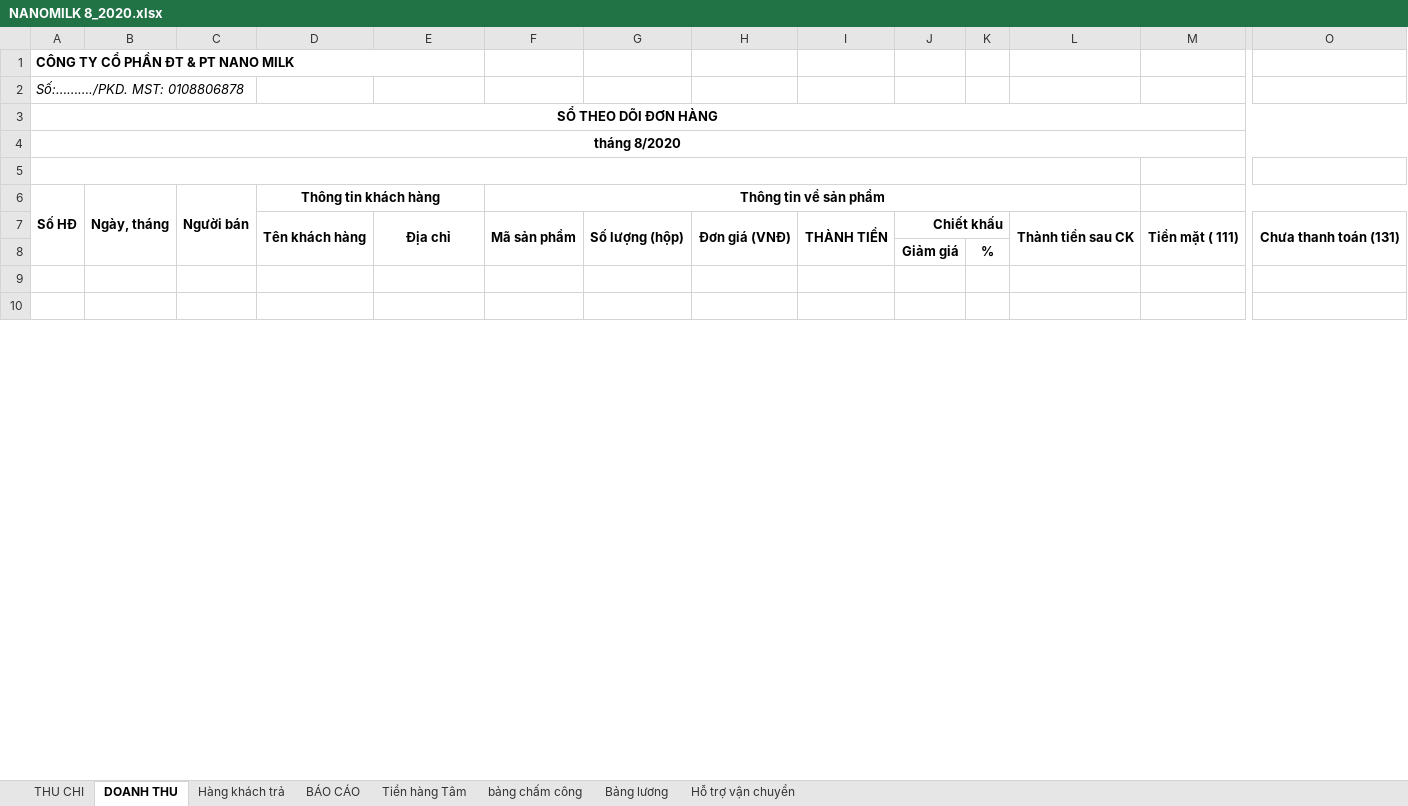
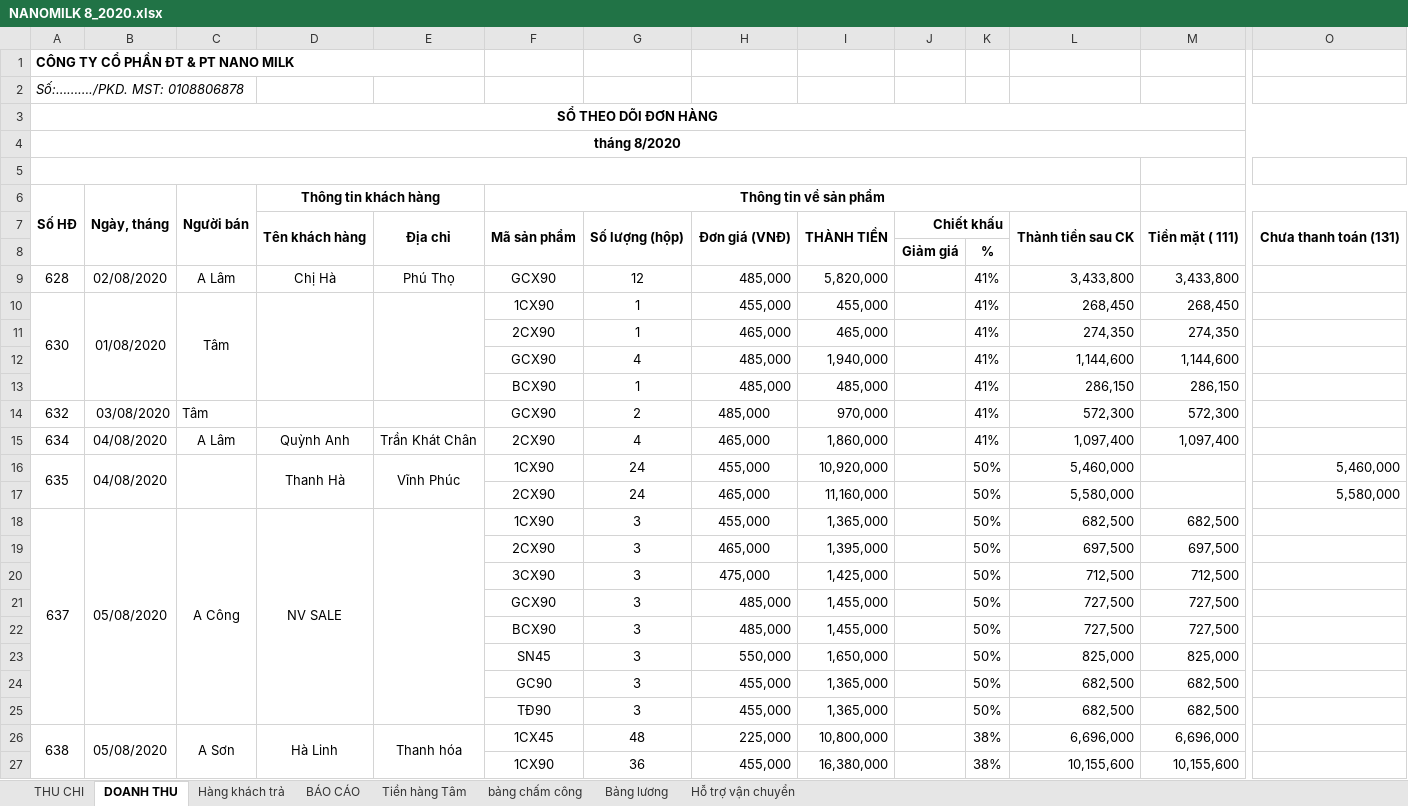
Before and after one commit to lexusna98/HangWorkspace, an Excel workbook: KẾ TOÁN - THÁI HẰNG/NANOMILK 8_2020.xlsx, sheet DOANH THU, drawn as a sheet; only a part is shown, gaps mark what is left out; the shorter side is filled out with more unchanged rows; values as stored, in another font and other column widths than the file's, no borders; rows hold the shown columns only; the diff covers the shown part only; the diff names each change by its address in the sheet, - before the commit and + after, or states it on an @@ line.

```diff
--- a/KẾ TOÁN - THÁI HẰNG/NANOMILK 8_2020.xlsx (sheet DOANH THU)
+++ b/KẾ TOÁN - THÁI HẰNG/NANOMILK 8_2020.xlsx (sheet DOANH THU)
+row 9: 628 | 02/08/2020 | A Lâm | Chị Hà | Phú Thọ | GCX90 | 12 | 485,000 | 5,820,000 |  | 41% | 3,433,800 | 3,433,800
+row 10: 630 | 01/08/2020 | Tâm |  |  | 1CX90 | 1 | 455,000 | 455,000 |  | 41% | 268,450 | 268,450
+row 11:  |  |  |  |  | 2CX90 | 1 | 465,000 | 465,000 |  | 41% | 274,350 | 274,350
+row 12:  |  |  |  |  | GCX90 | 4 | 485,000 | 1,940,000 |  | 41% | 1,144,600 | 1,144,600
+row 13:  |  |  |  |  | BCX90 | 1 | 485,000 | 485,000 |  | 41% | 286,150 | 286,150
+row 14: 632 | 03/08/2020 | Tâm |  |  | GCX90 | 2 | 485,000 | 970,000 |  | 41% | 572,300 | 572,300
+row 15: 634 | 04/08/2020 | A Lâm | Quỳnh Anh | Trần Khát Chân | 2CX90 | 4 | 465,000 | 1,860,000 |  | 41% | 1,097,400 | 1,097,400
+row 16: 635 | 04/08/2020 |  | Thanh Hà | Vĩnh Phúc | 1CX90 | 24 | 455,000 | 10,920,000 |  | 50% | 5,460,000 |  | 5,460,000
+row 17:  |  |  |  |  | 2CX90 | 24 | 465,000 | 11,160,000 |  | 50% | 5,580,000 |  | 5,580,000
+row 18: 637 | 05/08/2020 | A Công | NV SALE |  | 1CX90 | 3 | 455,000 | 1,365,000 |  | 50% | 682,500 | 682,500
+row 19:  |  |  |  |  | 2CX90 | 3 | 465,000 | 1,395,000 |  | 50% | 697,500 | 697,500
+row 20:  |  |  |  |  | 3CX90 | 3 | 475,000 | 1,425,000 |  | 50% | 712,500 | 712,500
+row 21:  |  |  |  |  | GCX90 | 3 | 485,000 | 1,455,000 |  | 50% | 727,500 | 727,500
+row 22:  |  |  |  |  | BCX90 | 3 | 485,000 | 1,455,000 |  | 50% | 727,500 | 727,500
+row 23:  |  |  |  |  | SN45 | 3 | 550,000 | 1,650,000 |  | 50% | 825,000 | 825,000
+row 24:  |  |  |  |  | GC90 | 3 | 455,000 | 1,365,000 |  | 50% | 682,500 | 682,500
+row 25:  |  |  |  |  | TĐ90 | 3 | 455,000 | 1,365,000 |  | 50% | 682,500 | 682,500
+row 26: 638 | 05/08/2020 | A Sơn | Hà Linh | Thanh hóa | 1CX45 | 48 | 225,000 | 10,800,000 |  | 38% | 6,696,000 | 6,696,000
+row 27:  |  |  |  |  | 1CX90 | 36 | 455,000 | 16,380,000 |  | 38% | 10,155,600 | 10,155,600
```
Also changed, not shown: 57 added rows, 75 removed rows, 9 edited cells and merged cells elsewhere in this sheet, sheet Tiền hàng Tâm, sheet THU CHI, sheet Hàng khách trả, sheet Hỗ trợ vận chuyển, sheet BÁO CÁO, sheet Bảng lương, hidden cells, KẾ TOÁN - THÁI HẰNG/CÔNG NỢ/3S-Tử Du/3S-Tử Du.xlsx, KẾ TOÁN - THÁI HẰNG/CÔNG NỢ/CHỊ TUYẾT SÀI GÒN/công nợ chị tuyết TPHCM.xlsx, 7 other files.
